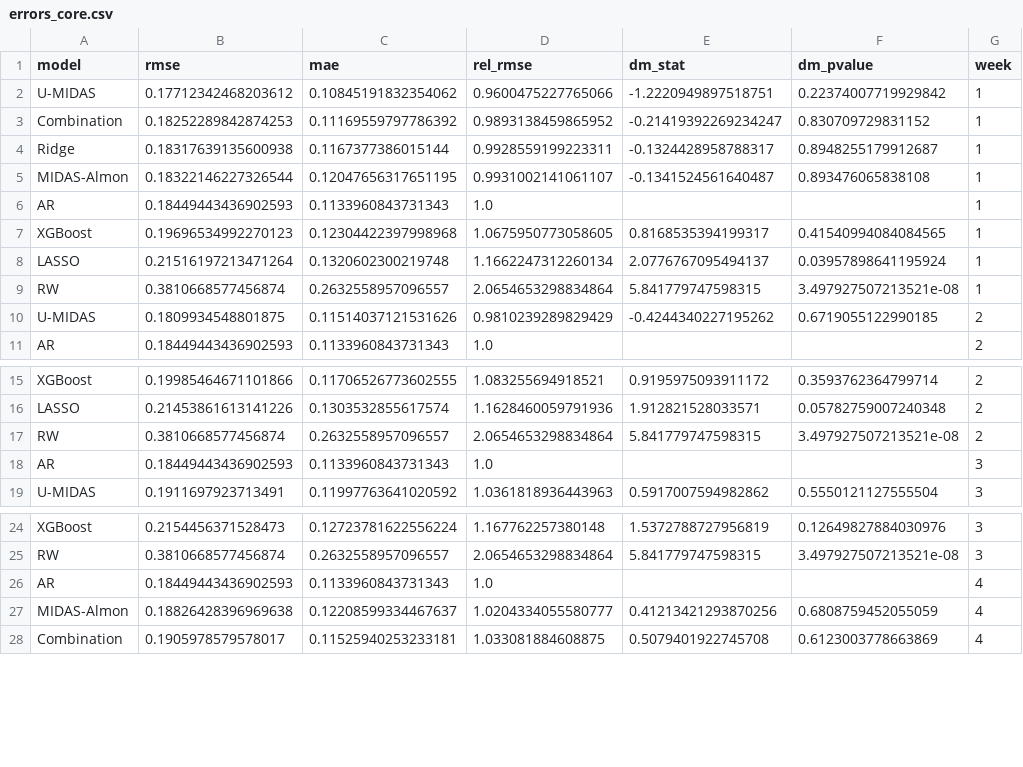
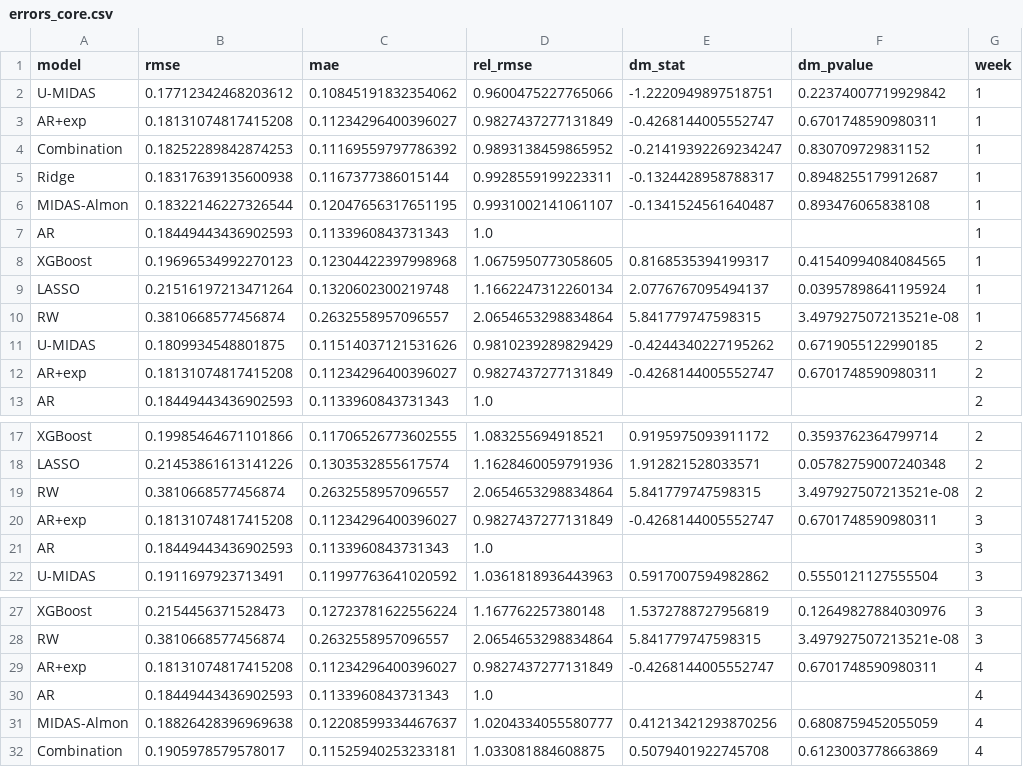
Before and after one commit to Rodgrandez/peru-inflation-nowcasting, a CSV file: reports/tables/errors_core.csv, drawn as a sheet; only a part is shown, gaps mark what is left out; the diff names each change by its address in the sheet, - before the commit and + after, or states it on an @@ line.

```diff
--- a/reports/tables/errors_core.csv
+++ b/reports/tables/errors_core.csv
+row 3: AR+exp | 0.18131074817415208 | 0.11234296400396027 | 0.9827437277131849 | -0.4268144005552747 | 0.6701748590980311 | 1
+row 12: AR+exp | 0.18131074817415208 | 0.11234296400396027 | 0.9827437277131849 | -0.4268144005552747 | 0.6701748590980311 | 2
+row 20: AR+exp | 0.18131074817415208 | 0.11234296400396027 | 0.9827437277131849 | -0.4268144005552747 | 0.6701748590980311 | 3
+row 29: AR+exp | 0.18131074817415208 | 0.11234296400396027 | 0.9827437277131849 | -0.4268144005552747 | 0.6701748590980311 | 4
```
Also changed, not shown: reports/tables/errors_headline.csv, 5 other files.
